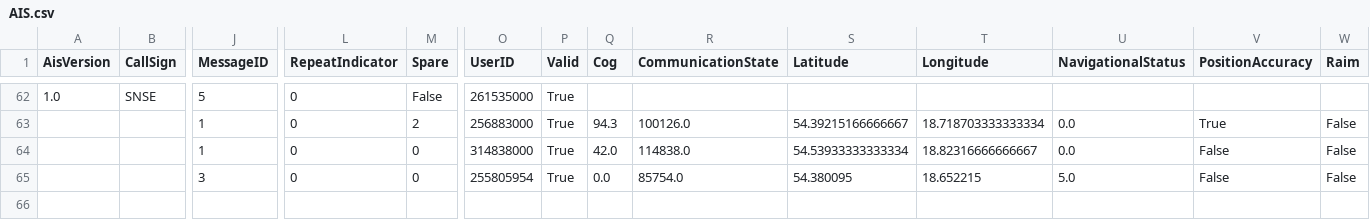
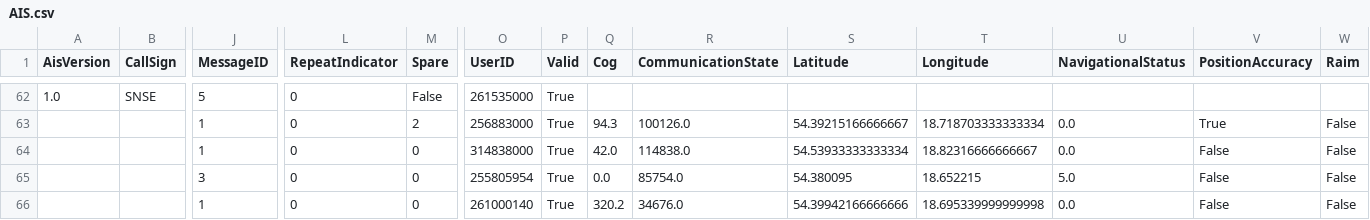
Before and after one commit to KamilSukiennik/wspolrzedne, a CSV file: AIS.csv, drawn as a sheet; only a part is shown, gaps mark what is left out; rows hold the shown columns only; the diff names each change by its address in the sheet, - before the commit and + after, or states it on an @@ line.

Commit message:
Aktualizacja pliku AIS.csv

```diff
--- a/AIS.csv
+++ b/AIS.csv
+row 66:  |  | 1 | 0 | 0 | 261000140 | True | 320.2 | 34676.0 | 54.39942166666666 | 18.695339999999998 | 0.0 | False | False
```
